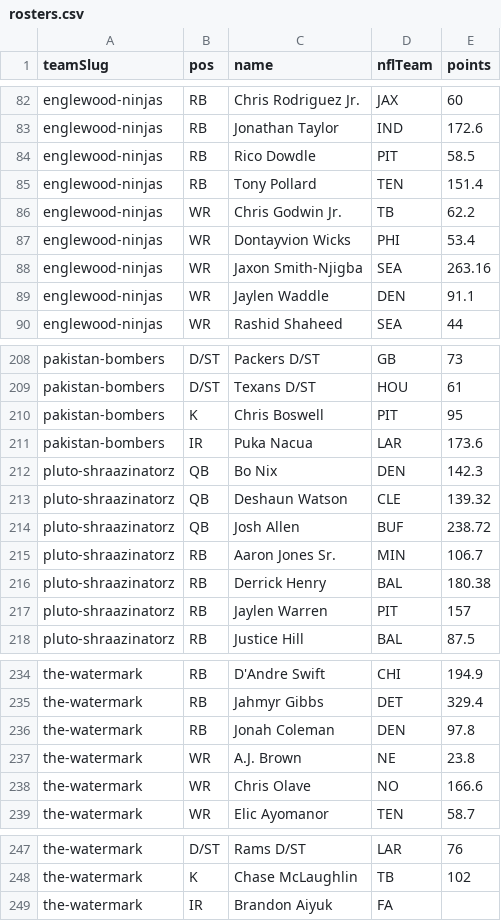
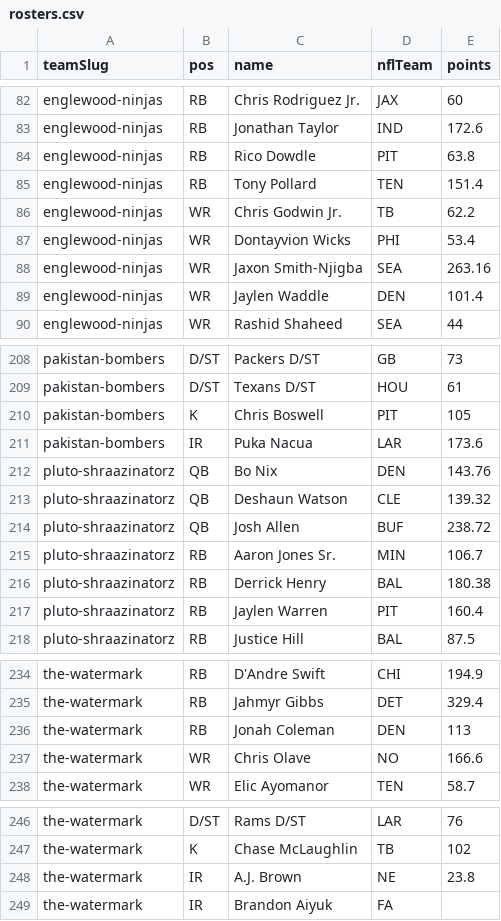
Before and after one commit to Scav-game/MakeFantasyGreatAgain, a CSV file: data/rosters.csv, drawn as a sheet; only a part is shown, gaps mark what is left out; the diff covers the shown part only.

Commit message:
Auto-sync rosters from ESPN 2026-11-28

```diff
--- a/data/rosters.csv
+++ b/data/rosters.csv
@@ -83,3 +83,3 @@ englewood-ninjas,RB,Chris Rodriguez Jr.,JAX,60
 englewood-ninjas,RB,Jonathan Taylor,IND,172.6
-englewood-ninjas,RB,Rico Dowdle,PIT,58.5
+englewood-ninjas,RB,Rico Dowdle,PIT,63.8
 englewood-ninjas,RB,Tony Pollard,TEN,151.4
@@ -88,3 +88,3 @@ englewood-ninjas,WR,Dontayvion Wicks,PHI,53.4
 englewood-ninjas,WR,Jaxon Smith-Njigba,SEA,263.16
-englewood-ninjas,WR,Jaylen Waddle,DEN,91.1
+englewood-ninjas,WR,Jaylen Waddle,DEN,101.4
 englewood-ninjas,WR,Rashid Shaheed,SEA,44
@@ -209,5 +209,5 @@ pakistan-bombers,D/ST,Packers D/ST,GB,73
 pakistan-bombers,D/ST,Texans D/ST,HOU,61
-pakistan-bombers,K,Chris Boswell,PIT,95
+pakistan-bombers,K,Chris Boswell,PIT,105
 pakistan-bombers,IR,Puka Nacua,LAR,173.6
-pluto-shraazinatorz,QB,Bo Nix,DEN,142.3
+pluto-shraazinatorz,QB,Bo Nix,DEN,143.76
 pluto-shraazinatorz,QB,Deshaun Watson,CLE,139.32
@@ -216,3 +216,3 @@ pluto-shraazinatorz,RB,Aaron Jones Sr.,MIN,106.7
 pluto-shraazinatorz,RB,Derrick Henry,BAL,180.38
-pluto-shraazinatorz,RB,Jaylen Warren,PIT,157
+pluto-shraazinatorz,RB,Jaylen Warren,PIT,160.4
 pluto-shraazinatorz,RB,Justice Hill,BAL,87.5
@@ -235,4 +235,3 @@ the-watermark,RB,D'Andre Swift,CHI,194.9
 the-watermark,RB,Jahmyr Gibbs,DET,329.4
-the-watermark,RB,Jonah Coleman,DEN,97.8
-the-watermark,WR,A.J. Brown,NE,23.8
+the-watermark,RB,Jonah Coleman,DEN,113
 the-watermark,WR,Chris Olave,NO,166.6
@@ -248,2 +247,3 @@ the-watermark,D/ST,Rams D/ST,LAR,76
 the-watermark,K,Chase McLaughlin,TB,102
+the-watermark,IR,A.J. Brown,NE,23.8
 the-watermark,IR,Brandon Aiyuk,FA,
```
Also changed, not shown: 10 edited cells elsewhere in this file, data/live-scores.csv, 1 other file.
